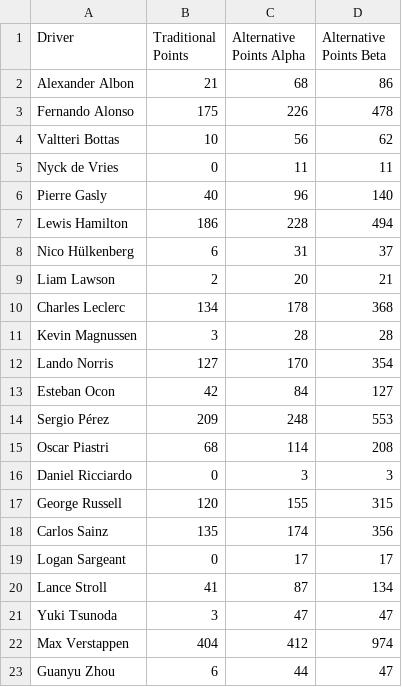
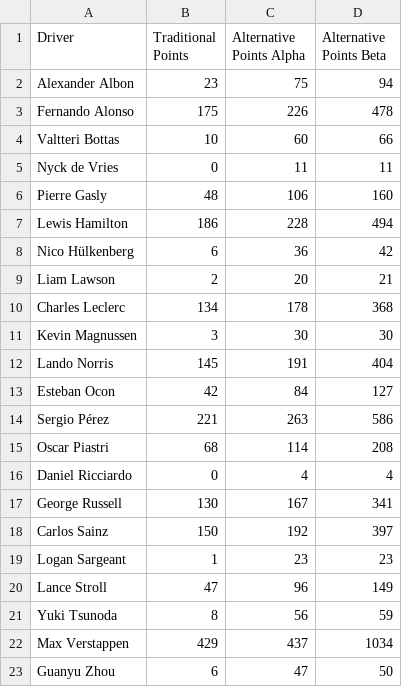
Before and after one commit to cfkoehler/f1score, a CSV file: output.csv, drawn as a sheet.

Commit message:
[github-actions](cfkoehler) Updated Score Data

```diff
--- a/output.csv
+++ b/output.csv
@@ -1,23 +1,23 @@
 Driver,Traditional Points,Alternative Points Alpha,Alternative Points Beta
-Alexander Albon,21,68,86
+Alexander Albon,23,75,94
 Fernando Alonso,175,226,478
-Valtteri Bottas,10,56,62
+Valtteri Bottas,10,60,66
 Nyck de Vries,0,11,11
-Pierre Gasly,40,96,140
+Pierre Gasly,48,106,160
 Lewis Hamilton,186,228,494
-Nico Hülkenberg,6,31,37
+Nico Hülkenberg,6,36,42
 Liam Lawson,2,20,21
 Charles Leclerc,134,178,368
-Kevin Magnussen,3,28,28
-Lando Norris,127,170,354
+Kevin Magnussen,3,30,30
+Lando Norris,145,191,404
 Esteban Ocon,42,84,127
-Sergio Pérez,209,248,553
+Sergio Pérez,221,263,586
 Oscar Piastri,68,114,208
-Daniel Ricciardo,0,3,3
-George Russell,120,155,315
-Carlos Sainz,135,174,356
-Logan Sargeant,0,17,17
-Lance Stroll,41,87,134
-Yuki Tsunoda,3,47,47
-Max Verstappen,404,412,974
-Guanyu Zhou,6,44,47
+Daniel Ricciardo,0,4,4
+George Russell,130,167,341
+Carlos Sainz,150,192,397
+Logan Sargeant,1,23,23
+Lance Stroll,47,96,149
+Yuki Tsunoda,8,56,59
+Max Verstappen,429,437,1034
+Guanyu Zhou,6,47,50
```
Also changed, not shown: 1 other file.
